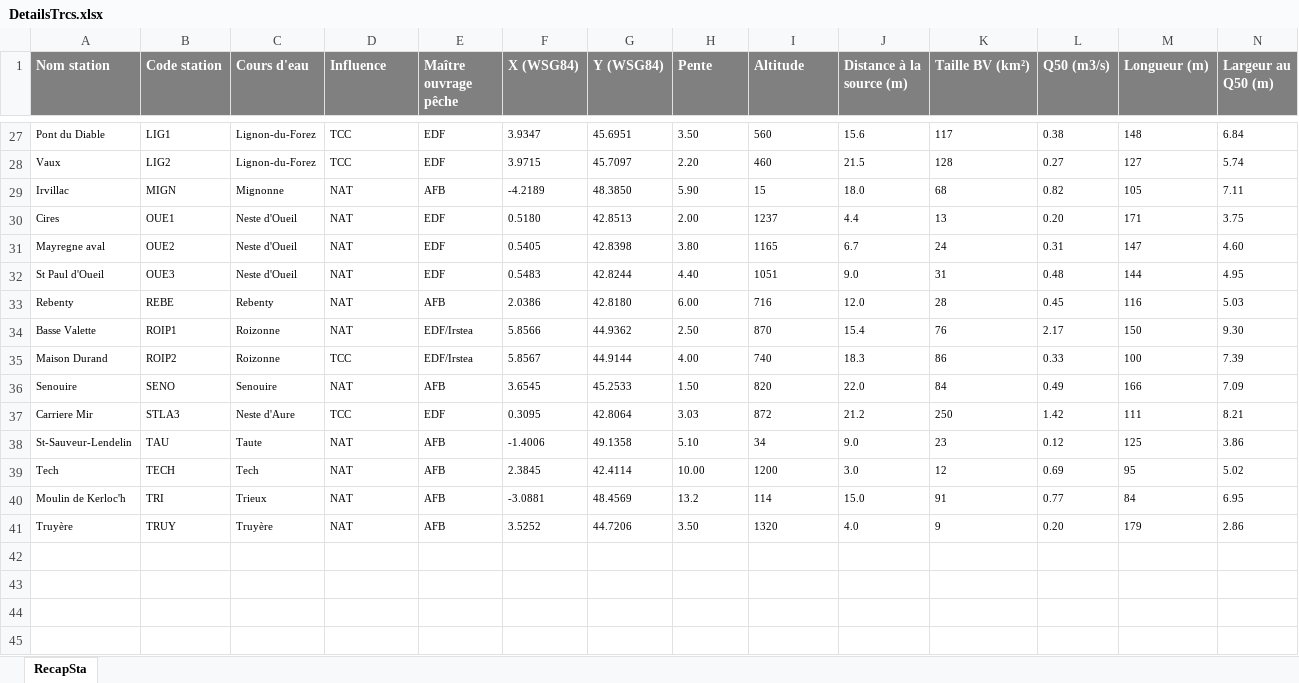
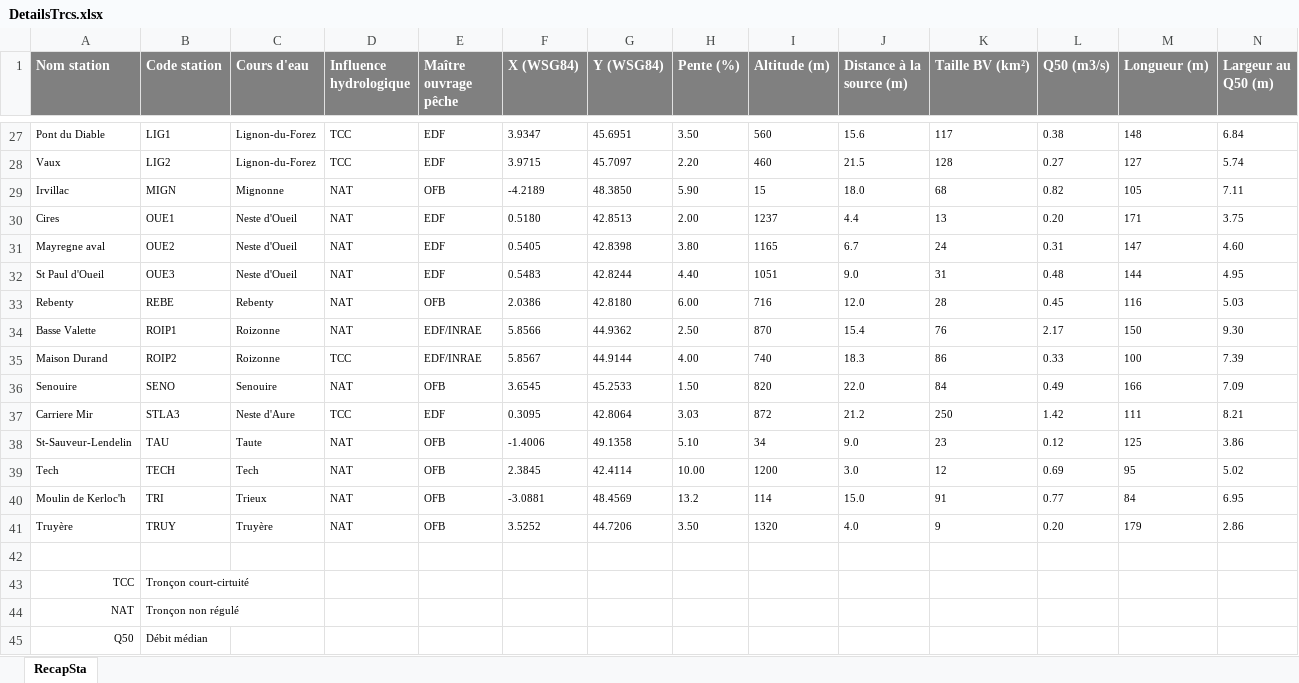
Before and after one commit to fzao/DYPOP, an Excel workbook: app/www/DetailsTrcs.xlsx, sheet RecapSta, drawn as a sheet; only a part is shown, gaps mark what is left out; values as stored, in another font and other column widths than the file's, no borders; rows hold the shown columns only; the diff covers the shown part only; the diff names each change by its address in the sheet, - before the commit and + after, or states it on an @@ line.

```diff
--- a/app/www/DetailsTrcs.xlsx (sheet RecapSta)
+++ b/app/www/DetailsTrcs.xlsx (sheet RecapSta)
-D1: Influence
+D1: Influence hydrologique
-H1: Pente
+H1: Pente (%)
-I1: Altitude
+I1: Altitude (m)
-E29 (Maître ouvrage pêche): AFB
+E29 (Maître ouvrage pêche): OFB
-E33 (Maître ouvrage pêche): AFB
+E33 (Maître ouvrage pêche): OFB
-E34:E35 (Maître ouvrage pêche): EDF/Irstea
+E34:E35 (Maître ouvrage pêche): EDF/INRAE
-E36 (Maître ouvrage pêche): AFB
+E36 (Maître ouvrage pêche): OFB
-E38:E41 (Maître ouvrage pêche): AFB
+E38:E41 (Maître ouvrage pêche): OFB
+row 42: (empty)
+row 43: TCC | Tronçon court-cirtuité
+row 44: NAT | Tronçon non régulé
+row 45: Q50 | Débit médian
```
Also changed, not shown: 7 edited cells elsewhere in this sheet, app/www/DetailsTrcs_en.xlsx, 12 other files.
